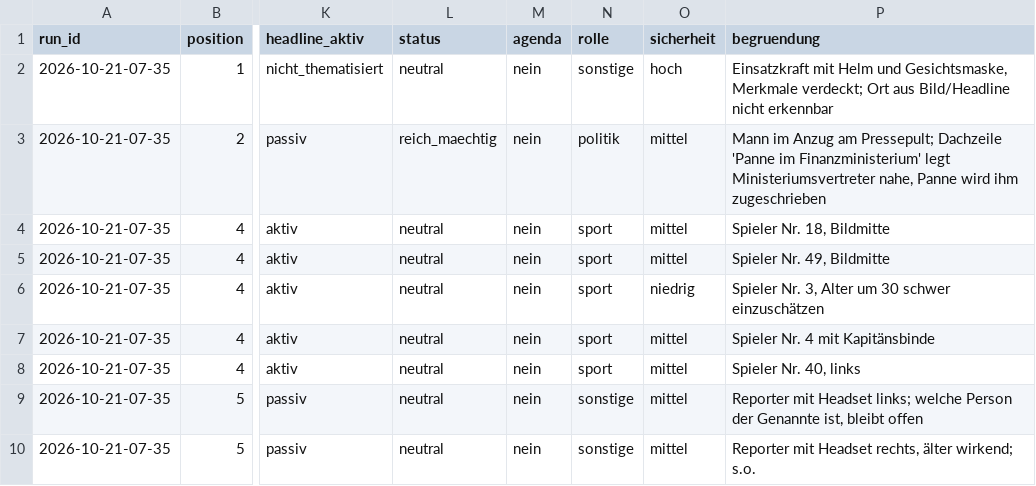
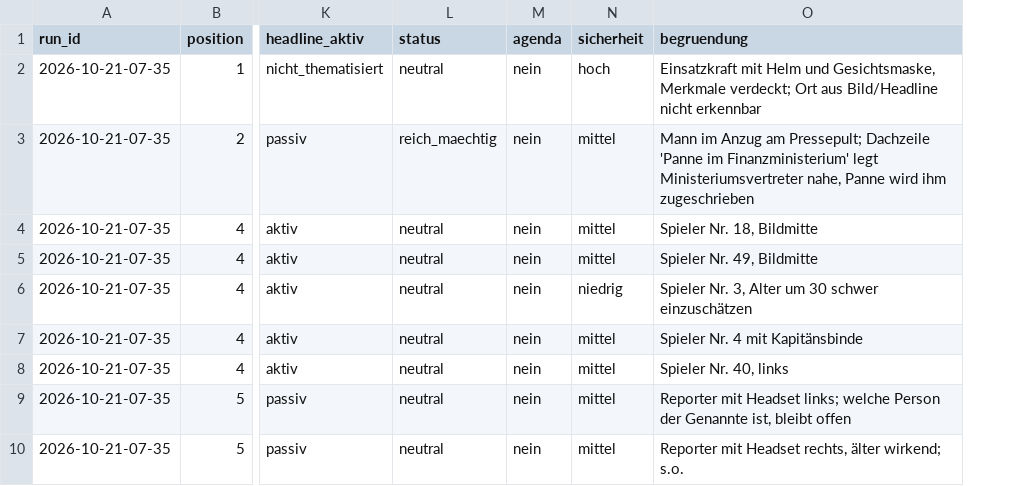
Before and after one commit to happkatharina71-bit/crmd, a CSV file: webde-monitor/data/persons.csv, drawn as a sheet; only a part is shown, gaps mark what is left out; the diff names each change by its address in the sheet, - before the commit and + after, or states it on an @@ line.

```diff
--- a/webde-monitor/data/persons.csv
+++ b/webde-monitor/data/persons.csv
-column N (rolle), rows 2-10: sonstige | politik | sport | sport | sport | sport | sport | sonstige | sonstige
```
Also changed, not shown: webde-monitor/data/teasers.csv, 4 other files.
